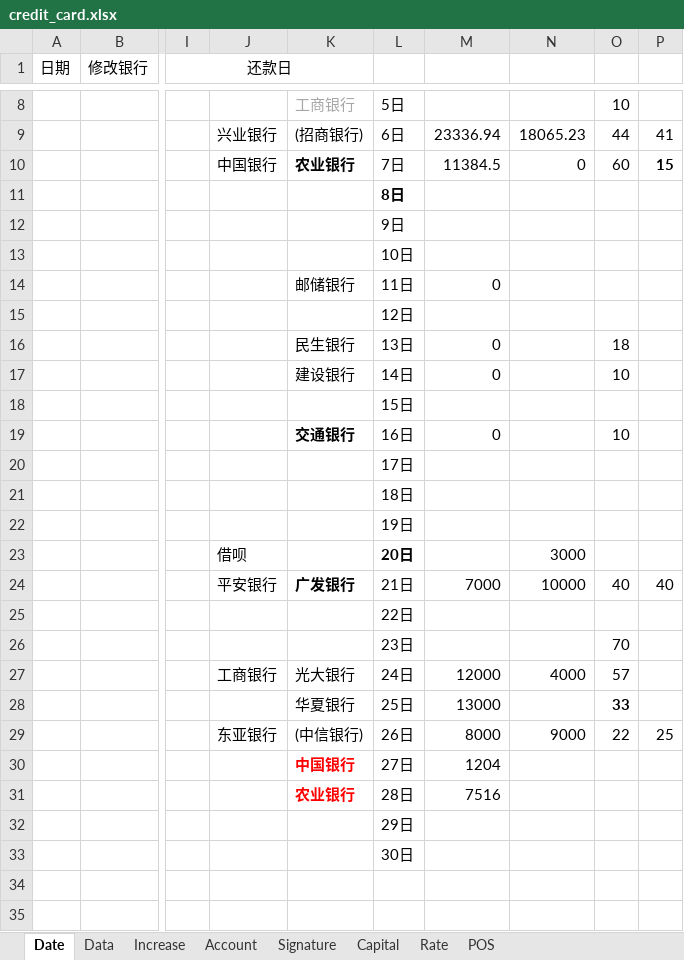
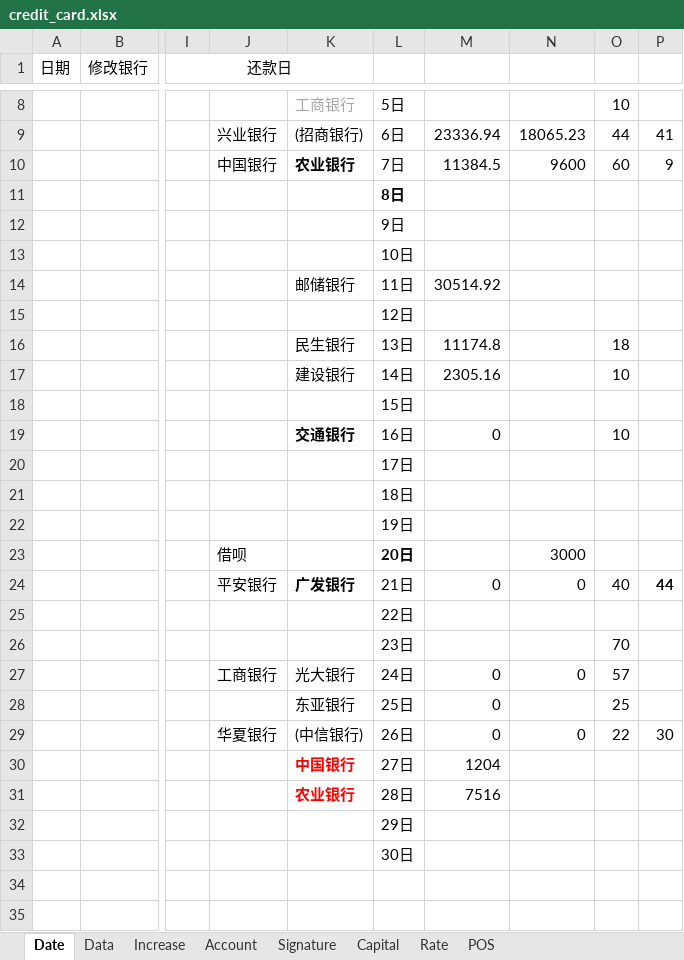
Before and after one commit to dreamingodd/useful_txt, an Excel workbook: credit_card.xlsx, sheet Date, drawn as a sheet; only a part is shown, gaps mark what is left out; values as stored, in another font and other column widths than the file's, no borders; the diff names each change by its address in the sheet, - before the commit and + after, or states it on an @@ line.

```diff
--- a/credit_card.xlsx (sheet Date)
+++ b/credit_card.xlsx (sheet Date)
-N10: 0
+N10: 9600
-P10: 15
+P10: 9
-P10 bold: on
+P10 bold: off
-M14: 0
+M14: 30514.92
-M16: 0
+M16: 11174.8
-M17: 0
+M17: 2305.16
-M24: 7000
+M24: 0
-N24: 10000
+N24: 0
-P24: 40
+P24: 44
-P24 bold: off
+P24 bold: on
-M27: 12000
+M27: 0
-N27: 4000
+N27: 0
-K28: 华夏银行
+K28: 东亚银行
-M28: 13000
+M28: 0
-O28: 33
+O28: 25
-O28 bold: on
+O28 bold: off
-J29: 东亚银行
+J29: 华夏银行
-M29: 8000
+M29: 0
-N29: 9000
+N29: 0
-P29: 25
+P29: 30
```
Also changed, not shown: sheet Account, sheet Increase.
